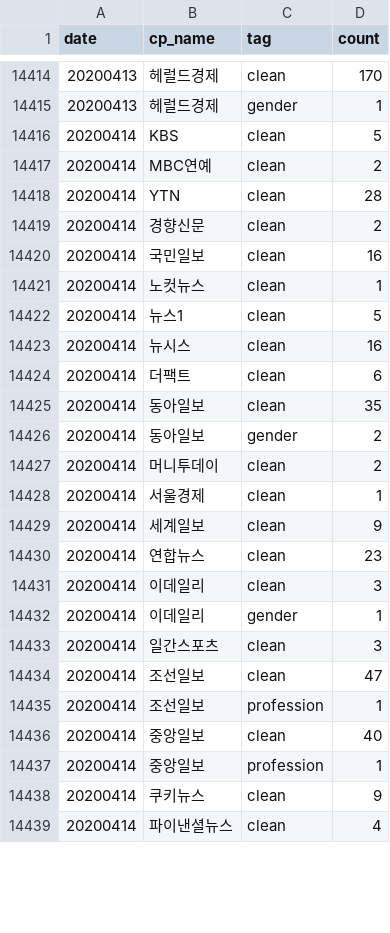
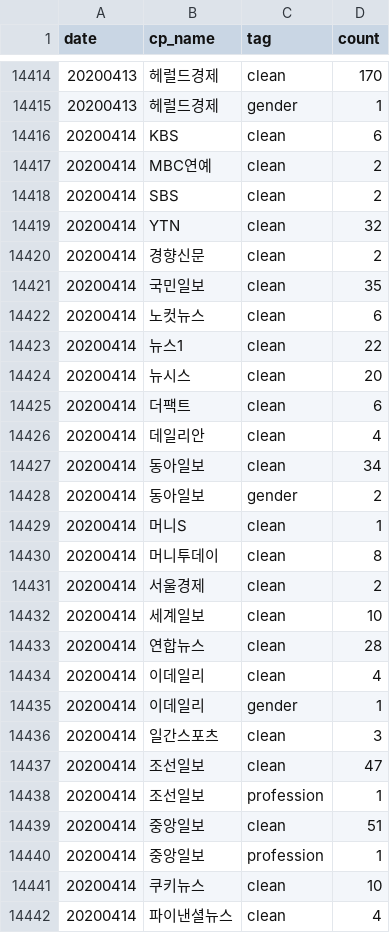
Before and after one commit to misogynyX/done-it-again, a CSV file: docs/_data/stats.csv, drawn as a sheet; only a part is shown, gaps mark what is left out; the diff covers the shown part only.

```diff
--- a/docs/_data/stats.csv
+++ b/docs/_data/stats.csv
@@ -14415,18 +14415,21 @@ date,cp_name,tag,count
 20200413,헤럴드경제,gender,1
-20200414,KBS,clean,5
+20200414,KBS,clean,6
 20200414,MBC연예,clean,2
-20200414,YTN,clean,28
+20200414,SBS,clean,2
+20200414,YTN,clean,32
 20200414,경향신문,clean,2
-20200414,국민일보,clean,16
-20200414,노컷뉴스,clean,1
-20200414,뉴스1,clean,5
-20200414,뉴시스,clean,16
+20200414,국민일보,clean,35
+20200414,노컷뉴스,clean,6
+20200414,뉴스1,clean,22
+20200414,뉴시스,clean,20
 20200414,더팩트,clean,6
-20200414,동아일보,clean,35
+20200414,데일리안,clean,4
+20200414,동아일보,clean,34
 20200414,동아일보,gender,2
-20200414,머니투데이,clean,2
-20200414,서울경제,clean,1
-20200414,세계일보,clean,9
-20200414,연합뉴스,clean,23
-20200414,이데일리,clean,3
+20200414,머니S,clean,1
+20200414,머니투데이,clean,8
+20200414,서울경제,clean,2
+20200414,세계일보,clean,10
+20200414,연합뉴스,clean,28
+20200414,이데일리,clean,4
 20200414,이데일리,gender,1
@@ -14435,5 +14438,5 @@ date,cp_name,tag,count
 20200414,조선일보,profession,1
-20200414,중앙일보,clean,40
+20200414,중앙일보,clean,51
 20200414,중앙일보,profession,1
-20200414,쿠키뉴스,clean,9
+20200414,쿠키뉴스,clean,10
 20200414,파이낸셜뉴스,clean,4
```
Also changed, not shown: 3 edited cells elsewhere in this file, docs/_data/stats_best_cps.csv, docs/_data/stats_daily.csv, 1 other file.
